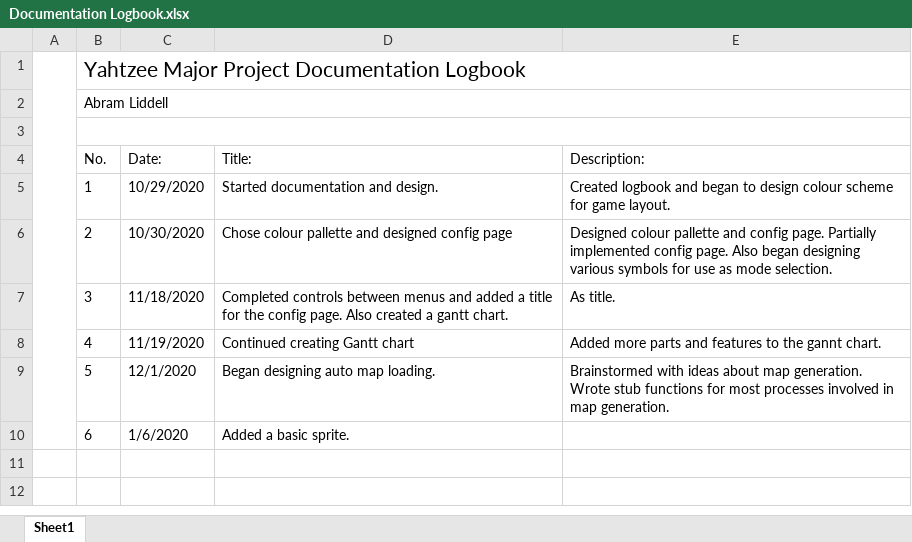
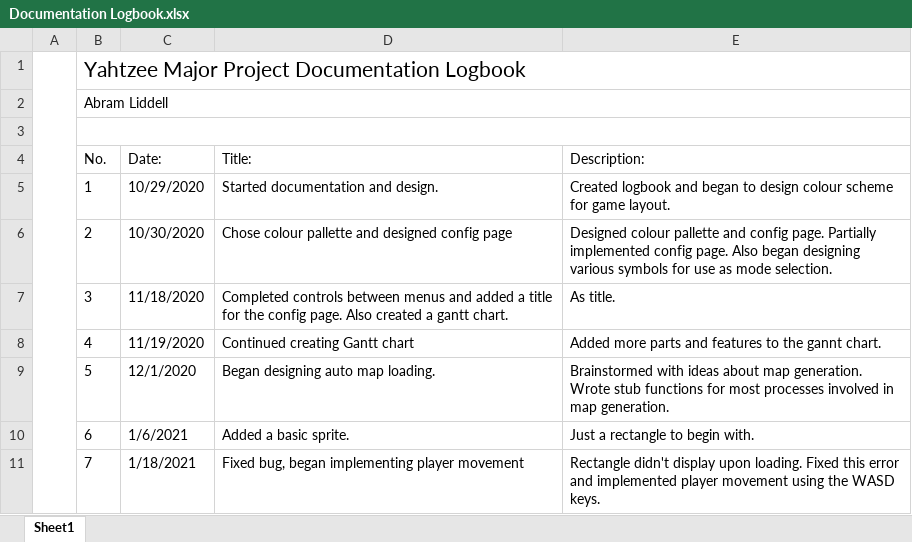
Before and after one commit to AbramLiddell/Major-Project, an Excel workbook: Documentation/Documentation Logbook.xlsx, sheet Sheet1, drawn as a sheet; values as stored, in another font and other column widths than the file's, no borders; the diff names each change by its address in the sheet, - before the commit and + after, or states it on an @@ line.

```diff
--- a/Documentation/Documentation Logbook.xlsx (sheet Sheet1)
+++ b/Documentation/Documentation Logbook.xlsx (sheet Sheet1)
-C10 (Date:): 1/6/2020
+C10 (Date:): 1/6/2021
-E10 (Description:): (empty)
+E10 (Description:): Just a rectangle to begin with.
+row 11:  | 7 | 1/18/2021 | Fixed bug, began implementing player movement | Rectangle didn't display upon loading. Fixed this error and implemented player movement using the WASD keys.
```
Also changed, not shown: 1 other file.
